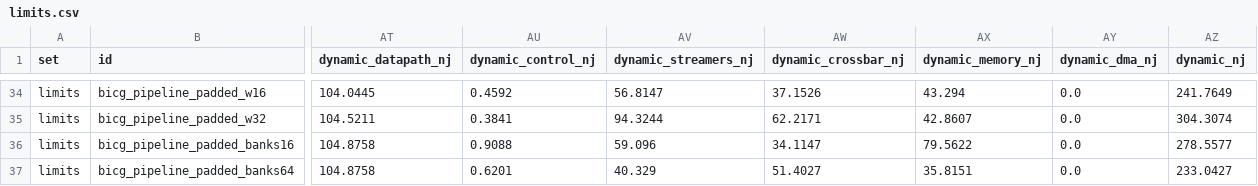
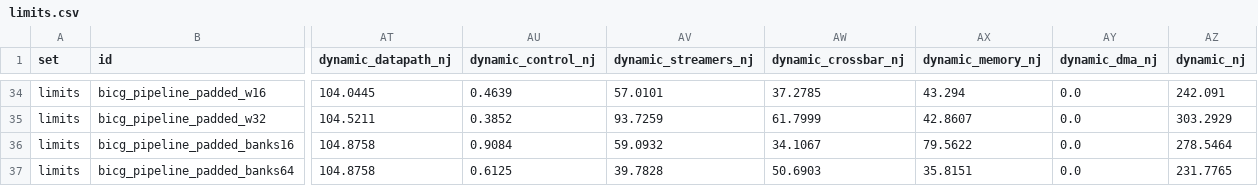
Before and after one commit to KULeuven-MICAS/snax-forge, a CSV file: paper/data/limits.csv, drawn as a sheet; only a part is shown, gaps mark what is left out; the diff covers the shown part only; the diff names each change by its address in the sheet, - before the commit and + after, or states it on an @@ line.

```diff
--- a/paper/data/limits.csv
+++ b/paper/data/limits.csv
-AU34 (dynamic_control_nj): 0.4592
+AU34 (dynamic_control_nj): 0.4639
-AV34 (dynamic_streamers_nj): 56.8147
+AV34 (dynamic_streamers_nj): 57.0101
-AW34 (dynamic_crossbar_nj): 37.1526
+AW34 (dynamic_crossbar_nj): 37.2785
-AZ34 (dynamic_nj): 241.7649
+AZ34 (dynamic_nj): 242.091
-AU35 (dynamic_control_nj): 0.3841
+AU35 (dynamic_control_nj): 0.3852
-AV35 (dynamic_streamers_nj): 94.3244
+AV35 (dynamic_streamers_nj): 93.7259
-AW35 (dynamic_crossbar_nj): 62.2171
+AW35 (dynamic_crossbar_nj): 61.7999
-AZ35 (dynamic_nj): 304.3074
+AZ35 (dynamic_nj): 303.2929
-AU36 (dynamic_control_nj): 0.9088
+AU36 (dynamic_control_nj): 0.9084
-AV36 (dynamic_streamers_nj): 59.096
+AV36 (dynamic_streamers_nj): 59.0932
-AW36 (dynamic_crossbar_nj): 34.1147
+AW36 (dynamic_crossbar_nj): 34.1067
-AZ36 (dynamic_nj): 278.5577
+AZ36 (dynamic_nj): 278.5464
-AU37 (dynamic_control_nj): 0.6201
+AU37 (dynamic_control_nj): 0.6125
-AV37 (dynamic_streamers_nj): 40.329
+AV37 (dynamic_streamers_nj): 39.7828
-AW37 (dynamic_crossbar_nj): 51.4027
+AW37 (dynamic_crossbar_nj): 50.6903
-AZ37 (dynamic_nj): 233.0427
+AZ37 (dynamic_nj): 231.7765
```
Also changed, not shown: 32 edited cells elsewhere in this file, paper/data/forms.csv.
